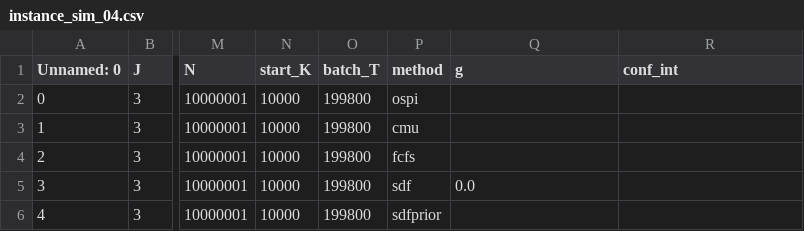
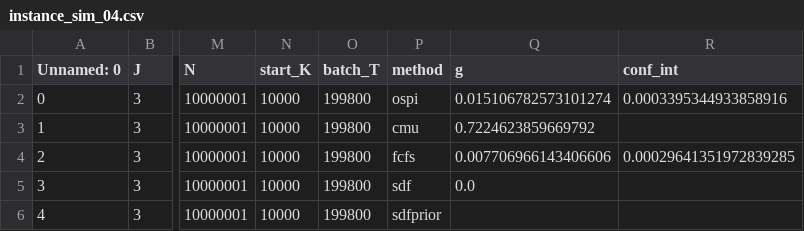
Before and after one commit to JeroenVanKasteren/time_constraint_ed, a CSV file: results/instance_sim_04.csv, drawn as a sheet; only a part is shown, gaps mark what is left out; the diff names each change by its address in the sheet, - before the commit and + after, or states it on an @@ line.

```diff
--- a/results/instance_sim_04.csv
+++ b/results/instance_sim_04.csv
-Q2 (g): (empty)
+Q2 (g): 0.015106782573101274
-R2 (conf_int): (empty)
+R2 (conf_int): 0.0003395344933858916
-Q3 (g): (empty)
+Q3 (g): 0.7224623859669792
-Q4 (g): (empty)
+Q4 (g): 0.007706966143406606
-R4 (conf_int): (empty)
+R4 (conf_int): 0.00029641351972839285
```
Also changed, not shown: results/instance_sim_01.csv, results/instance_sim_02.csv, 7 other files.
